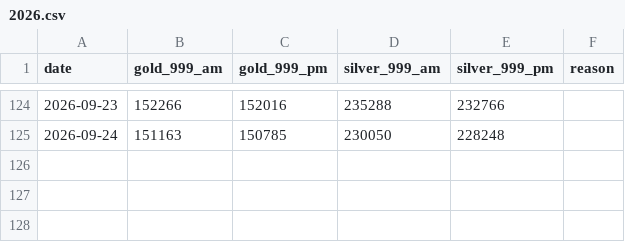
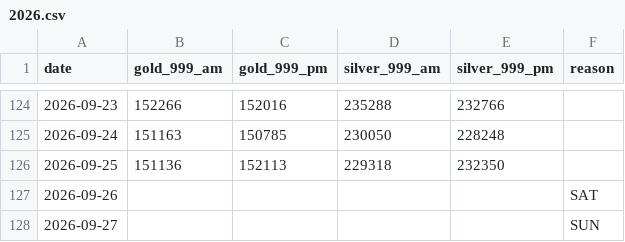
Before and after one commit to sumit-nathany/gold-silver-prices, a CSV file: data/2026.csv, drawn as a sheet; only a part is shown, gaps mark what is left out; the diff names each change by its address in the sheet, - before the commit and + after, or states it on an @@ line.

```diff
--- a/data/2026.csv
+++ b/data/2026.csv
+row 126: 2026-09-25 | 151136 | 152113 | 229318 | 232350
+row 127: 2026-09-26 |  |  |  |  | SAT
+row 128: 2026-09-27 |  |  |  |  | SUN
```
